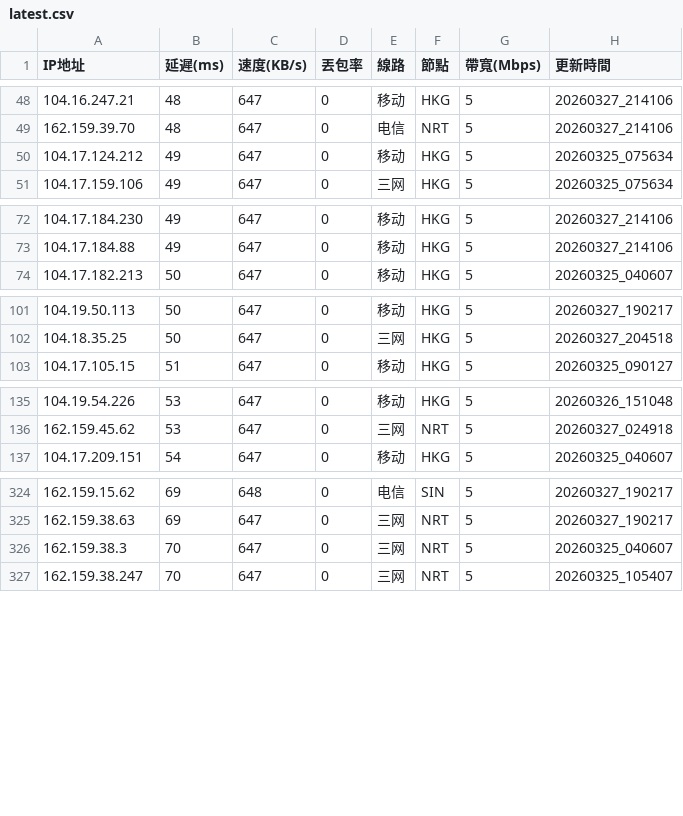
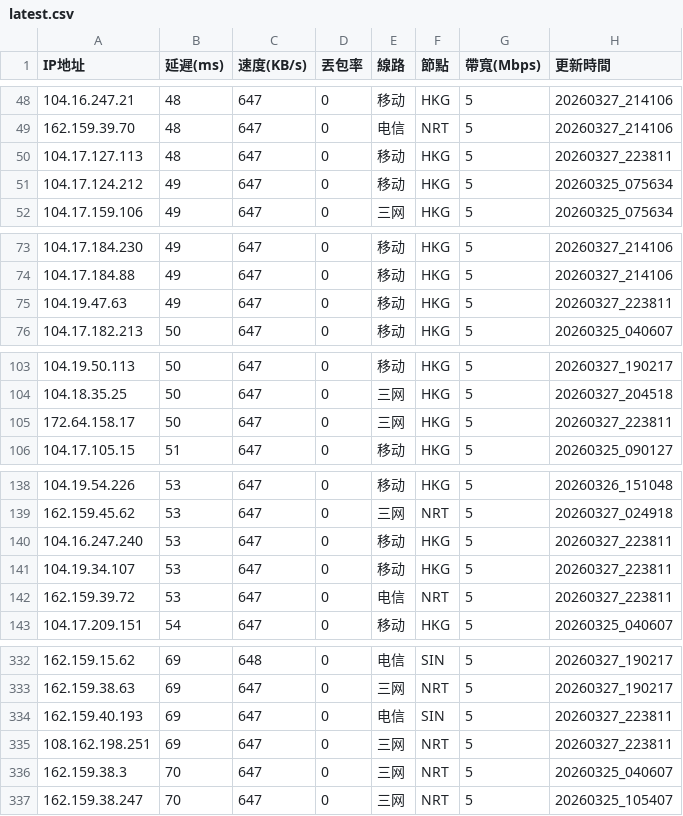
Before and after one commit to ssroom/ydltdx, a CSV file: data/latest.csv, drawn as a sheet; only a part is shown, gaps mark what is left out; the diff covers the shown part only; the diff names each change by its address in the sheet, - before the commit and + after, or states it on an @@ line.

```diff
--- a/data/latest.csv
+++ b/data/latest.csv
+row 50: 104.17.127.113 | 48 | 647 | 0 | 移动 | HKG | 5 | 20260327_223811
+row 75: 104.19.47.63 | 49 | 647 | 0 | 移动 | HKG | 5 | 20260327_223811
+row 105: 172.64.158.17 | 50 | 647 | 0 | 三网 | HKG | 5 | 20260327_223811
+row 140: 104.16.247.240 | 53 | 647 | 0 | 移动 | HKG | 5 | 20260327_223811
+row 141: 104.19.34.107 | 53 | 647 | 0 | 移动 | HKG | 5 | 20260327_223811
+row 142: 162.159.39.72 | 53 | 647 | 0 | 电信 | NRT | 5 | 20260327_223811
+row 334: 162.159.40.193 | 69 | 647 | 0 | 电信 | SIN | 5 | 20260327_223811
+row 335: 108.162.198.251 | 69 | 647 | 0 | 三网 | NRT | 5 | 20260327_223811
```
Also changed, not shown: 12 added rows elsewhere in this file, data/current.csv, 4 other files.
